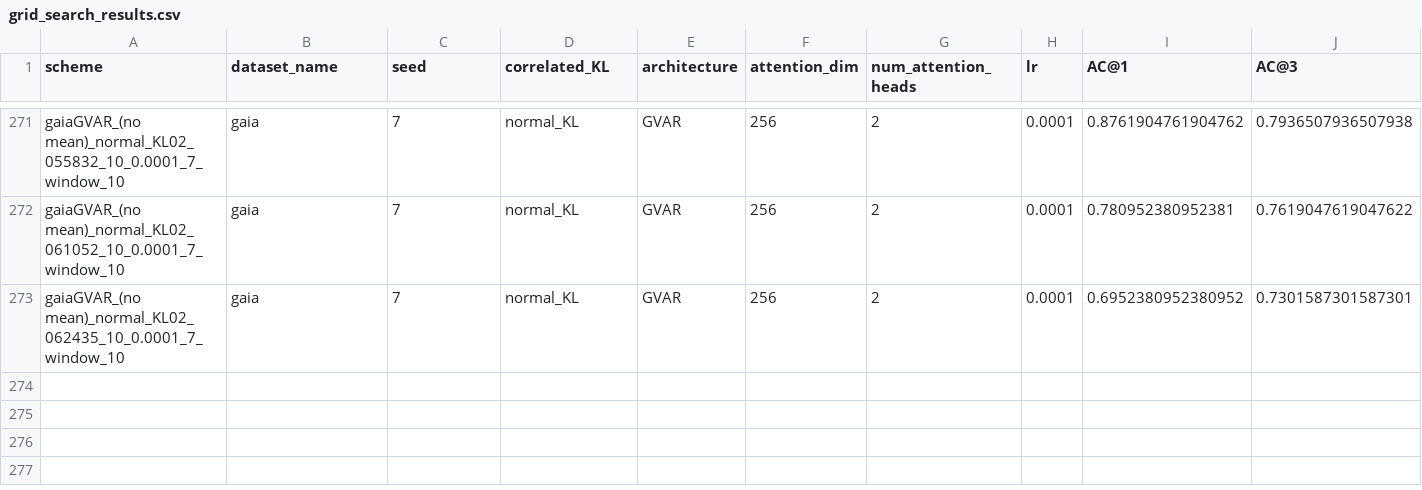
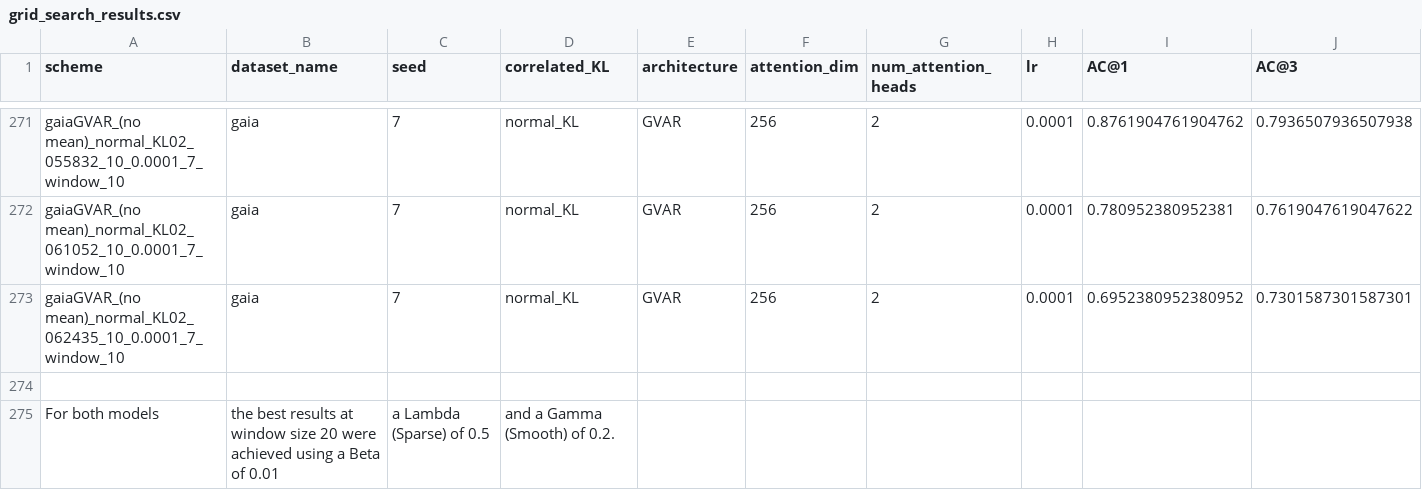
Before and after one commit to theamrzaki/RootCause-Analysis-Correlation-Attentive-Modeling, a CSV file: results_journal/grid_search_results.csv, drawn as a sheet; only a part is shown, gaps mark what is left out; rows hold the shown columns only; the diff names each change by its address in the sheet, - before the commit and + after, or states it on an @@ line.

Commit message:
(ran statistical methods on gaia)

```diff
--- a/results_journal/grid_search_results.csv
+++ b/results_journal/grid_search_results.csv
+row 274: (empty)
+row 275: For both models | the best results at window size 20 were achieved using a Beta of 0.01 | a Lambda (Sparse) of 0.5 | and a Gamma (Smooth) of 0.2.
```
Also changed, not shown: 1 other file.
